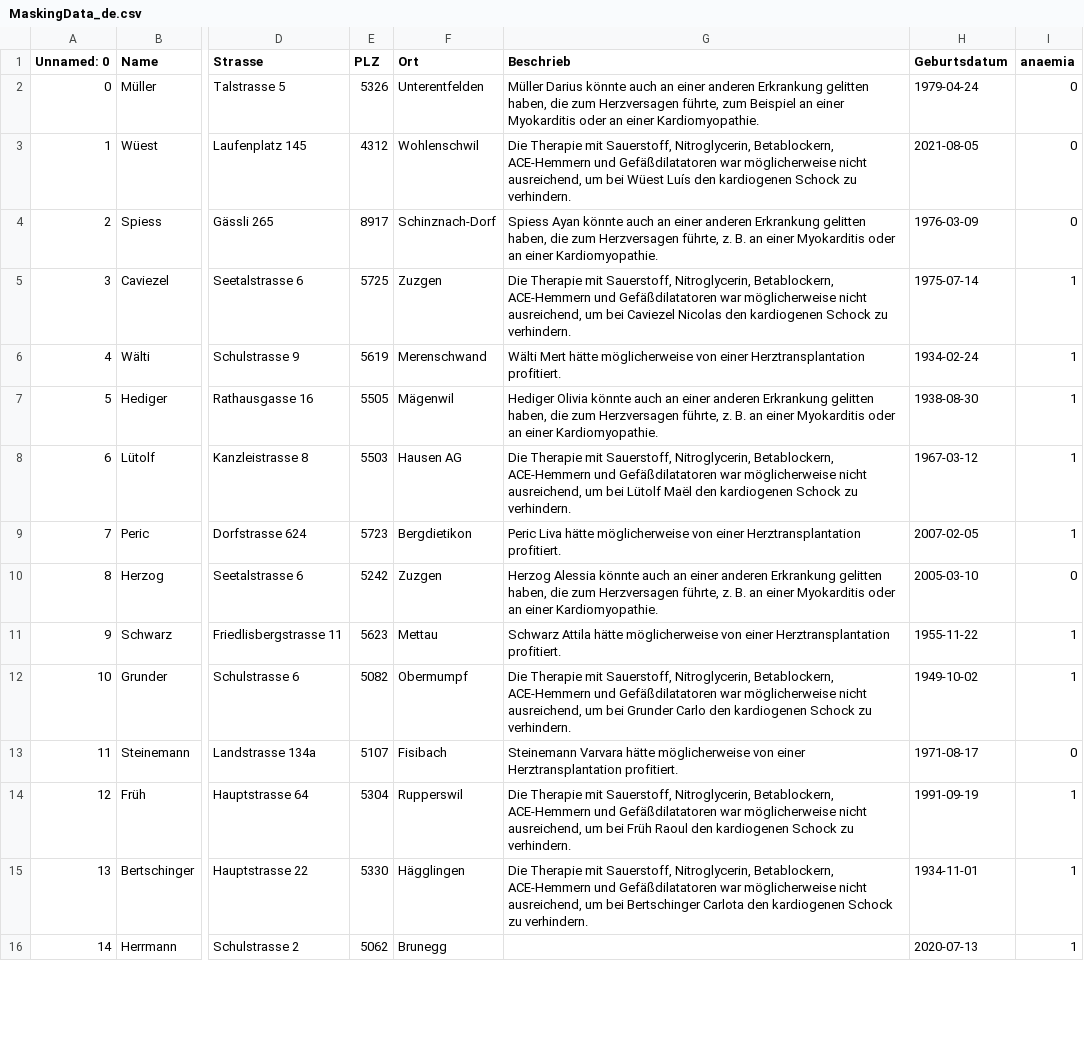
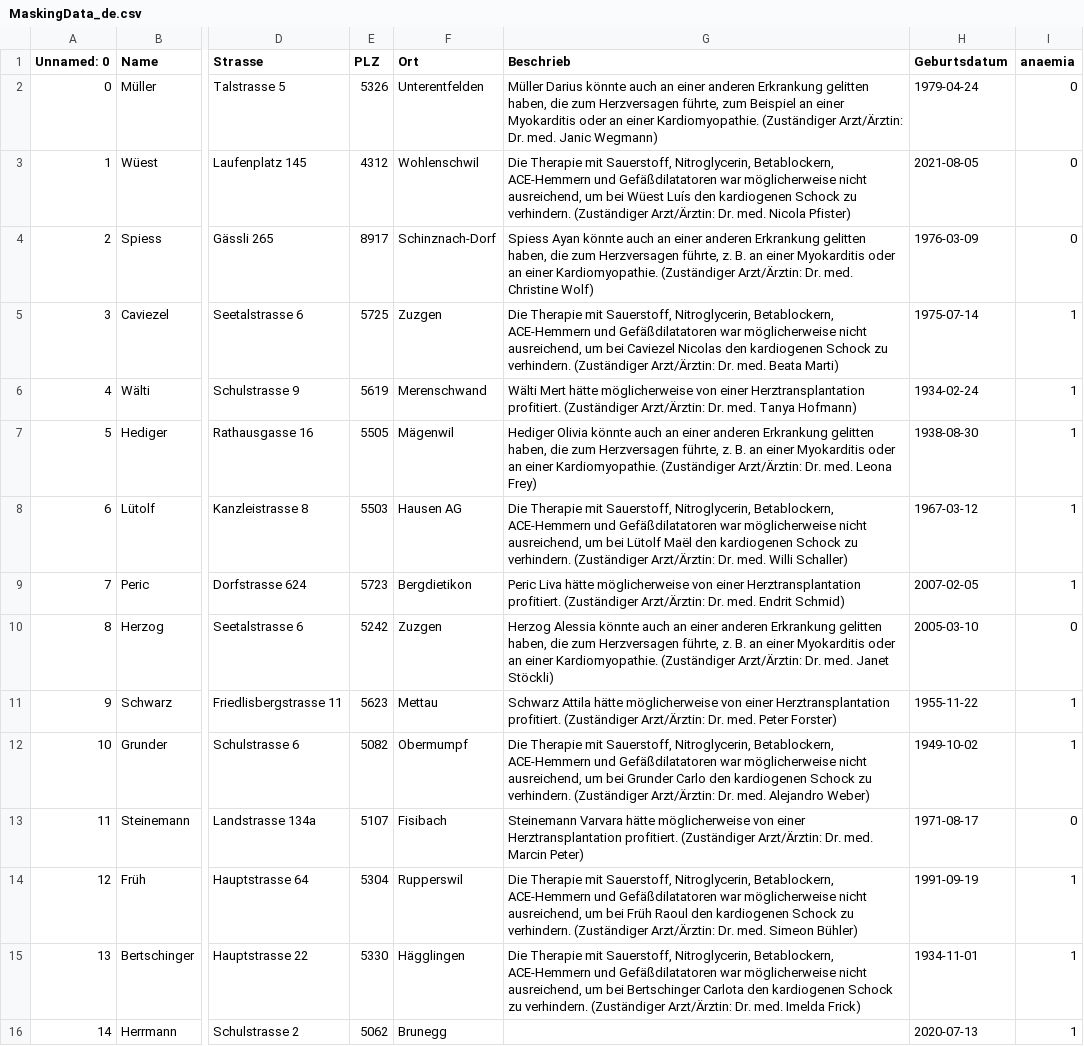
Before and after one commit to d-one/masking, a CSV file: data/MaskingData_de.csv, drawn as a sheet; only a part is shown, gaps mark what is left out; the diff covers the shown part only; the diff names each change by its address in the sheet, - before the commit and + after, or states it on an @@ line.

Commit message:
Adding new names on data

```diff
--- a/data/MaskingData_de.csv
+++ b/data/MaskingData_de.csv
-G2 (Beschrieb): …einer Kardiomyopathie.
+G2 (Beschrieb): …einer Kardiomyopathie. (Zuständiger Arzt/Ärztin: Dr. med. Janic Wegmann)
-G3 (Beschrieb): …zu verhindern.
+G3 (Beschrieb): …zu verhindern. (Zuständiger Arzt/Ärztin: Dr. med. Nicola Pfister)
-G4 (Beschrieb): …einer Kardiomyopathie.
+G4 (Beschrieb): …einer Kardiomyopathie. (Zuständiger Arzt/Ärztin: Dr. med. Christine Wolf)
-G5 (Beschrieb): …zu verhindern.
+G5 (Beschrieb): …zu verhindern. (Zuständiger Arzt/Ärztin: Dr. med. Beata Marti)
-G6 (Beschrieb): …Herztransplantation profitiert.
+G6 (Beschrieb): …Herztransplantation profitiert. (Zuständiger Arzt/Ärztin: Dr. med. Tanya Hofmann)
-G7 (Beschrieb): …einer Kardiomyopathie.
+G7 (Beschrieb): …einer Kardiomyopathie. (Zuständiger Arzt/Ärztin: Dr. med. Leona Frey)
-G8 (Beschrieb): …zu verhindern.
+G8 (Beschrieb): …zu verhindern. (Zuständiger Arzt/Ärztin: Dr. med. Willi Schaller)
-G9 (Beschrieb): …Herztransplantation profitiert.
+G9 (Beschrieb): …Herztransplantation profitiert. (Zuständiger Arzt/Ärztin: Dr. med. Endrit Schmid)
-G10 (Beschrieb): …einer Kardiomyopathie.
+G10 (Beschrieb): …einer Kardiomyopathie. (Zuständiger Arzt/Ärztin: Dr. med. Janet Stöckli)
-G11 (Beschrieb): …Herztransplantation profitiert.
+G11 (Beschrieb): …Herztransplantation profitiert. (Zuständiger Arzt/Ärztin: Dr. med. Peter Forster)
-G12 (Beschrieb): …zu verhindern.
+G12 (Beschrieb): …zu verhindern. (Zuständiger Arzt/Ärztin: Dr. med. Alejandro Weber)
-G13 (Beschrieb): …Herztransplantation profitiert.
+G13 (Beschrieb): …Herztransplantation profitiert. (Zuständiger Arzt/Ärztin: Dr. med. Marcin Peter)
-G14 (Beschrieb): …zu verhindern.
+G14 (Beschrieb): …zu verhindern. (Zuständiger Arzt/Ärztin: Dr. med. Simeon Bühler)
-G15 (Beschrieb): …zu verhindern.
+G15 (Beschrieb): …zu verhindern. (Zuständiger Arzt/Ärztin: Dr. med. Imelda Frick)
```
Also changed, not shown: 82 edited cells elsewhere in this file, 1 other file.
